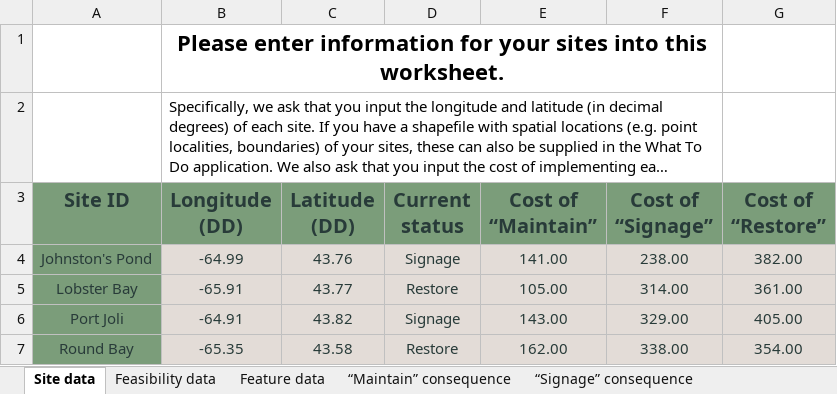
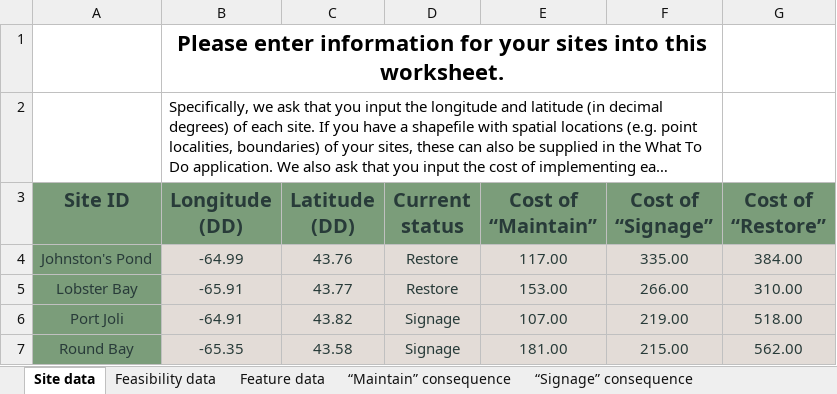
Before and after one commit to NCC-CNC/whattodo, an Excel workbook: inst/extdata/projects/simulated-data/simulated-data.xlsx, sheet Site data, drawn as a sheet; long unchanged cells end in …; values as stored, in another font and other column widths than the file's, no borders; table styles not drawn; the diff names each change by its address in the sheet, - before the commit and + after, or states it on an @@ line.

Commit message:
update weights + site results table fix #47, fix #46, fix #42

```diff
--- a/inst/extdata/projects/simulated-data/simulated-data.xlsx (sheet Site data)
+++ b/inst/extdata/projects/simulated-data/simulated-data.xlsx (sheet Site data)
-D4 (Current status): Signage
+D4 (Current status): Restore
-E4 (Cost of “Maintain”): 141.00
+E4 (Cost of “Maintain”): 117.00
-F4 (Cost of “Signage”): 238.00
+F4 (Cost of “Signage”): 335.00
-G4 (Cost of “Restore”): 382.00
+G4 (Cost of “Restore”): 384.00
-E5 (Cost of “Maintain”): 105.00
+E5 (Cost of “Maintain”): 153.00
-F5 (Cost of “Signage”): 314.00
+F5 (Cost of “Signage”): 266.00
-G5 (Cost of “Restore”): 361.00
+G5 (Cost of “Restore”): 310.00
-E6 (Cost of “Maintain”): 143.00
+E6 (Cost of “Maintain”): 107.00
-F6 (Cost of “Signage”): 329.00
+F6 (Cost of “Signage”): 219.00
-G6 (Cost of “Restore”): 405.00
+G6 (Cost of “Restore”): 518.00
-D7 (Current status): Restore
+D7 (Current status): Signage
-E7 (Cost of “Maintain”): 162.00
+E7 (Cost of “Maintain”): 181.00
-F7 (Cost of “Signage”): 338.00
+F7 (Cost of “Signage”): 215.00
-G7 (Cost of “Restore”): 354.00
+G7 (Cost of “Restore”): 562.00
```
Also changed, not shown: sheet Feature data, sheet “Maintain” consequence, sheet “Signage” consequence, sheet “Restore” consequence, 29 other files.
